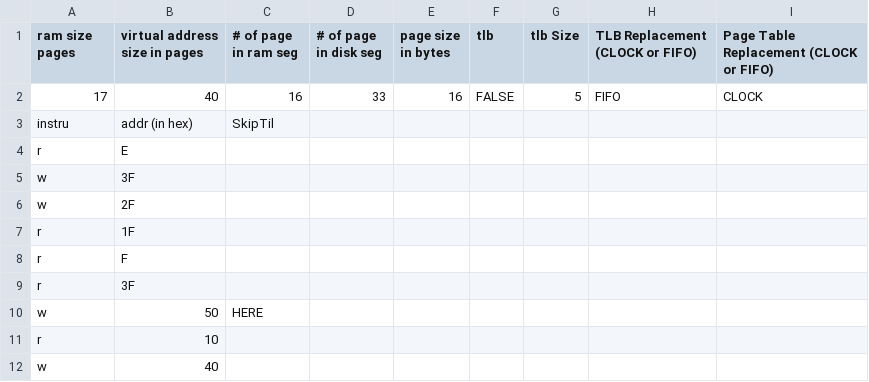
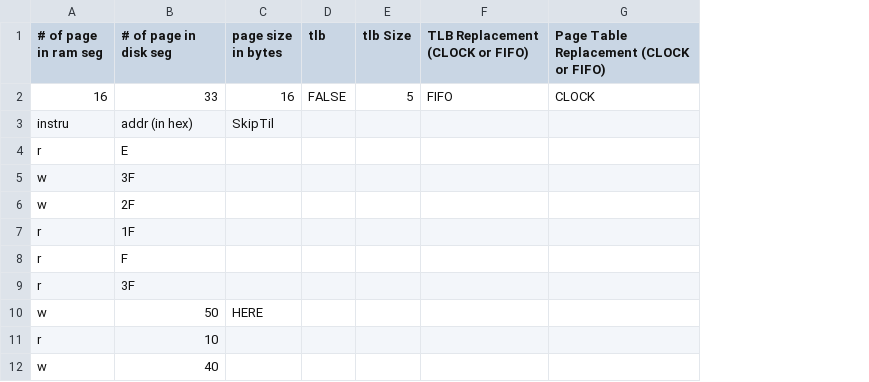
Before and after one commit to jnestor/CADApps, a CSV file: VMV/config_vm.csv, drawn as a sheet; only a part is shown; removed rows and columns are numbered as before the commit, all else as after; the diff names each change by its address in the sheet, - before the commit and + after, or states it on an @@ line.

```diff
--- a/VMV/config_vm.csv
+++ b/VMV/config_vm.csv
-column C (# of page in ram seg), rows 2-10: 16 | SkipTil |  |  |  |  |  |  | HERE
-column D (# of page in disk seg), row 2: 33
-A1: ram size pages
+A1: # of page in ram seg
-B1: virtual address size in pages
+B1: # of page in disk seg
-A2 (# of page in ram seg): 17
+A2 (# of page in ram seg): 16
-B2 (# of page in disk seg): 40
+B2 (# of page in disk seg): 33
-C3 (page size in bytes): (empty)
+C3 (page size in bytes): SkipTil
-C10 (page size in bytes): (empty)
+C10 (page size in bytes): HERE
```
Also changed, not shown: VMV/case_studies/config_vm_basic.csv, VMV/case_studies/config_vm_basic_cold.csv, 12 other files.
